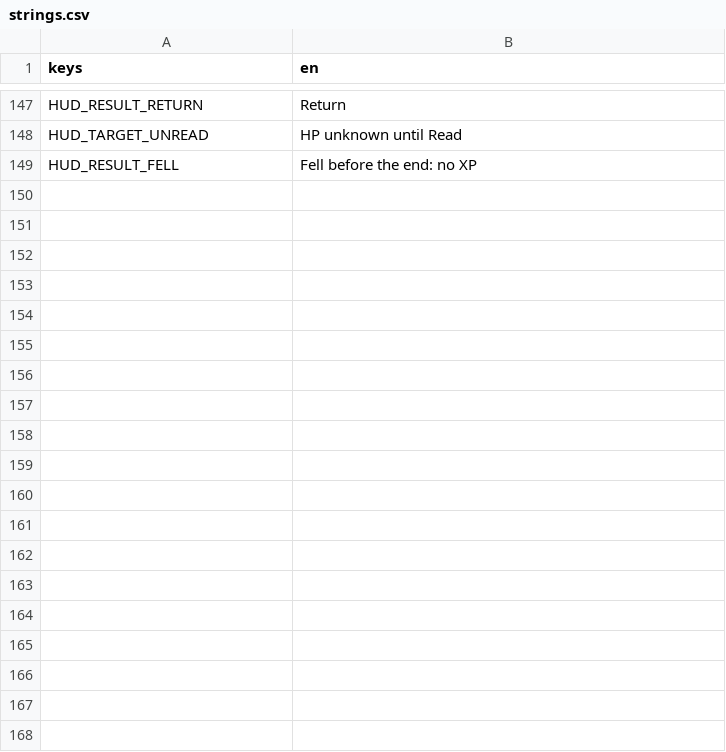
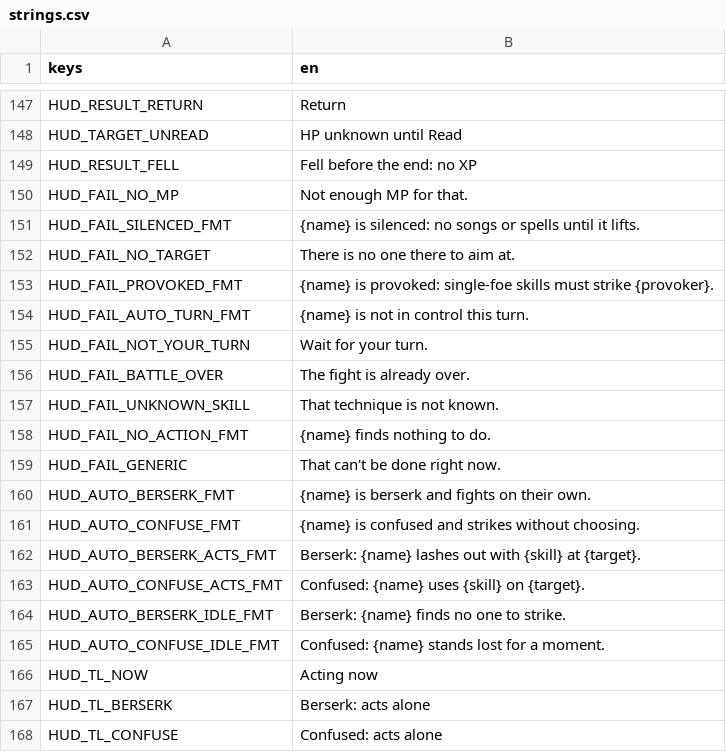
Before and after one commit to LeviticusFigglebottom/ClaudalFantasyX, a CSV file: game/data/loc/strings.csv, drawn as a sheet; only a part is shown, gaps mark what is left out; the diff covers the shown part only; the diff names each change by its address in the sheet, - before the commit and + after, or states it on an @@ line.

```diff
--- a/game/data/loc/strings.csv
+++ b/game/data/loc/strings.csv
+row 150: HUD_FAIL_NO_MP | Not enough MP for that.
+row 151: HUD_FAIL_SILENCED_FMT | {name} is silenced: no songs or spells until it lifts.
+row 152: HUD_FAIL_NO_TARGET | There is no one there to aim at.
+row 153: HUD_FAIL_PROVOKED_FMT | {name} is provoked: single-foe skills must strike {provoker}.
+row 154: HUD_FAIL_AUTO_TURN_FMT | {name} is not in control this turn.
+row 155: HUD_FAIL_NOT_YOUR_TURN | Wait for your turn.
+row 156: HUD_FAIL_BATTLE_OVER | The fight is already over.
+row 157: HUD_FAIL_UNKNOWN_SKILL | That technique is not known.
+row 158: HUD_FAIL_NO_ACTION_FMT | {name} finds nothing to do.
+row 159: HUD_FAIL_GENERIC | That can't be done right now.
+row 160: HUD_AUTO_BERSERK_FMT | {name} is berserk and fights on their own.
+row 161: HUD_AUTO_CONFUSE_FMT | {name} is confused and strikes without choosing.
+row 162: HUD_AUTO_BERSERK_ACTS_FMT | Berserk: {name} lashes out with {skill} at {target}.
+row 163: HUD_AUTO_CONFUSE_ACTS_FMT | Confused: {name} uses {skill} on {target}.
+row 164: HUD_AUTO_BERSERK_IDLE_FMT | Berserk: {name} finds no one to strike.
+row 165: HUD_AUTO_CONFUSE_IDLE_FMT | Confused: {name} stands lost for a moment.
+row 166: HUD_TL_NOW | Acting now
+row 167: HUD_TL_BERSERK | Berserk: acts alone
+row 168: HUD_TL_CONFUSE | Confused: acts alone
```
Also changed, not shown: 18 added rows elsewhere in this file, 31 other files.
